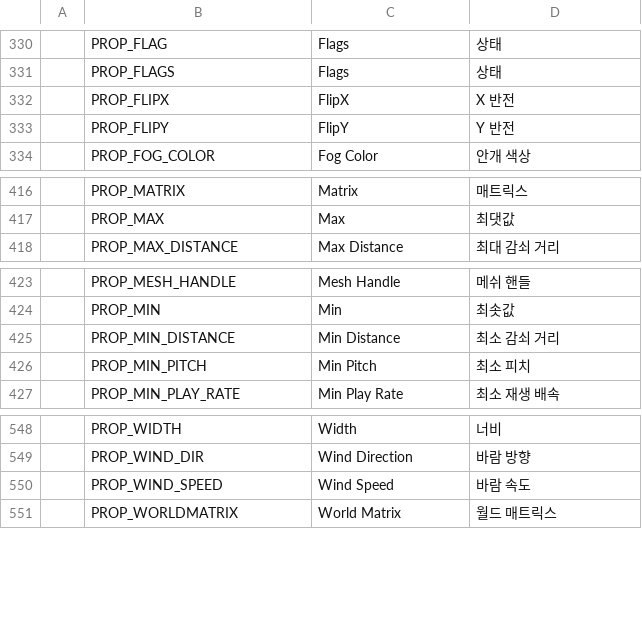
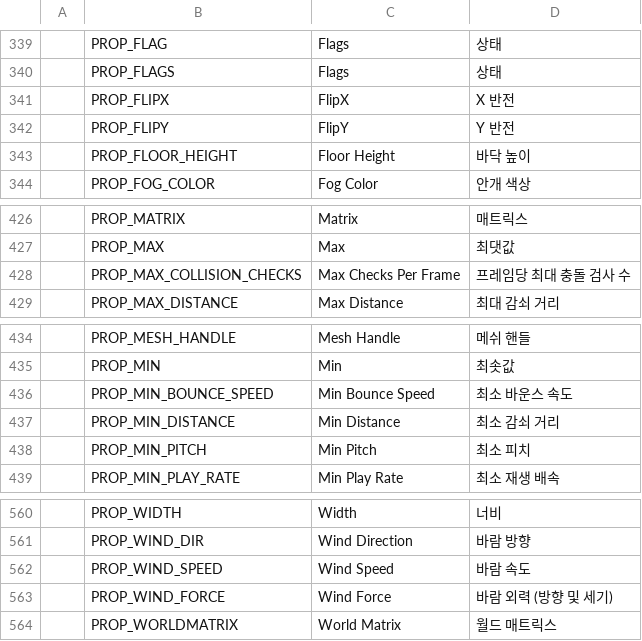
Before and after one commit to Bamtoliya/BamEngine, a CSV file: Resources/Data/Localization/Engine.csv, drawn as a sheet; only a part is shown, gaps mark what is left out; the diff covers the shown part only.

Commit message:
feat(particle): 파티클 물리 충돌(FloorPlane/Raycast) 및 바운스·슬라이딩 역학 구현 (Phase 1)

```diff
--- a/Resources/Data/Localization/Engine.csv
+++ b/Resources/Data/Localization/Engine.csv
@@ -333,2 +342,3 @@
 ,PROP_FLIPY,FlipY,Y 반전
+,PROP_FLOOR_HEIGHT,Floor Height,바닥 높이
 ,PROP_FOG_COLOR,Fog Color,안개 색상
@@ -417,2 +427,3 @@
 ,PROP_MAX,Max,최댓값
+,PROP_MAX_COLLISION_CHECKS,Max Checks Per Frame,프레임당 최대 충돌 검사 수
 ,PROP_MAX_DISTANCE,Max Distance,최대 감쇠 거리
@@ -424,2 +435,3 @@
 ,PROP_MIN,Min,최솟값
+,PROP_MIN_BOUNCE_SPEED,Min Bounce Speed,최소 바운스 속도
 ,PROP_MIN_DISTANCE,Min Distance,최소 감쇠 거리
@@ -550,2 +562,3 @@
 ,PROP_WIND_SPEED,Wind Speed,바람 속도
+,PROP_WIND_FORCE,Wind Force,바람 외력 (방향 및 세기)
 ,PROP_WORLDMATRIX,World Matrix,월드 매트릭스
```
Also changed, not shown: 9 added rows elsewhere in this file, 6 other files.
